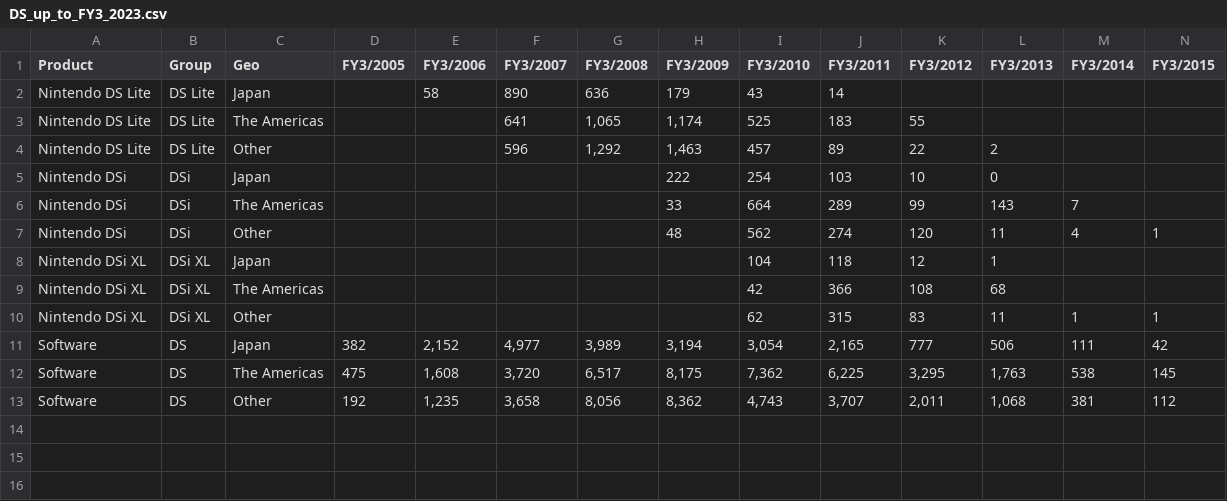
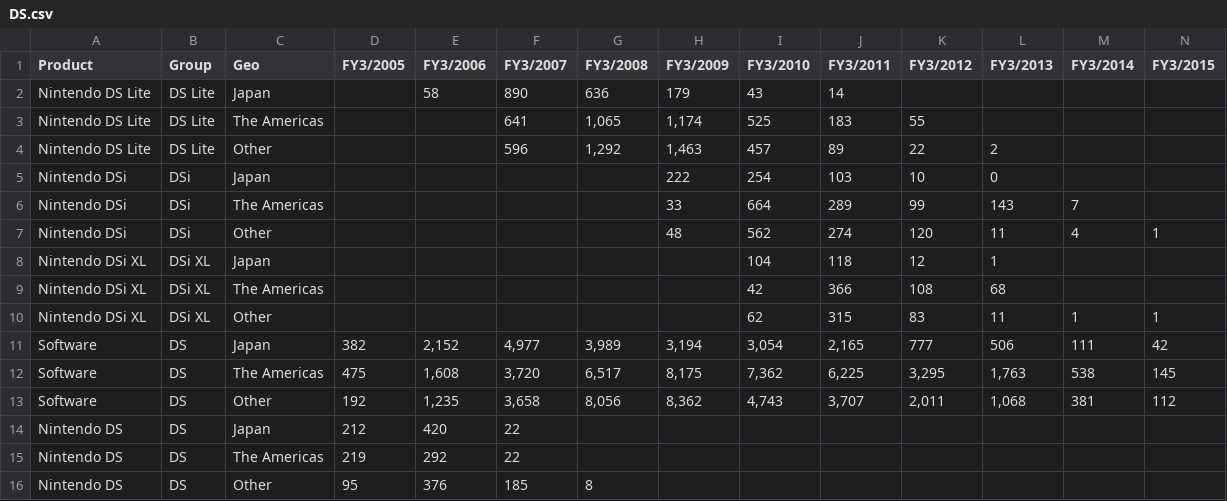
Before and after one commit to fontanads/consoles_data_analysis, a CSV file: data/nintendo/DS.csv (was data/nintendo/DS_up_to_FY3_2023.csv), drawn as a sheet; only a part is shown; rows hold the shown columns only; the diff names each change by its address in the sheet, - before the commit and + after, or states it on an @@ line.

```diff
--- a/data/nintendo/DS_up_to_FY3_2023.csv
+++ b/data/nintendo/DS.csv
+row 14: Nintendo DS | DS | Japan | 212 | 420 | 22
+row 15: Nintendo DS | DS | The Americas | 219 | 292 | 22
+row 16: Nintendo DS | DS | Other | 95 | 376 | 185 | 8
```
Also changed, not shown: data/nintendo/3DS.csv, 15 other files.
